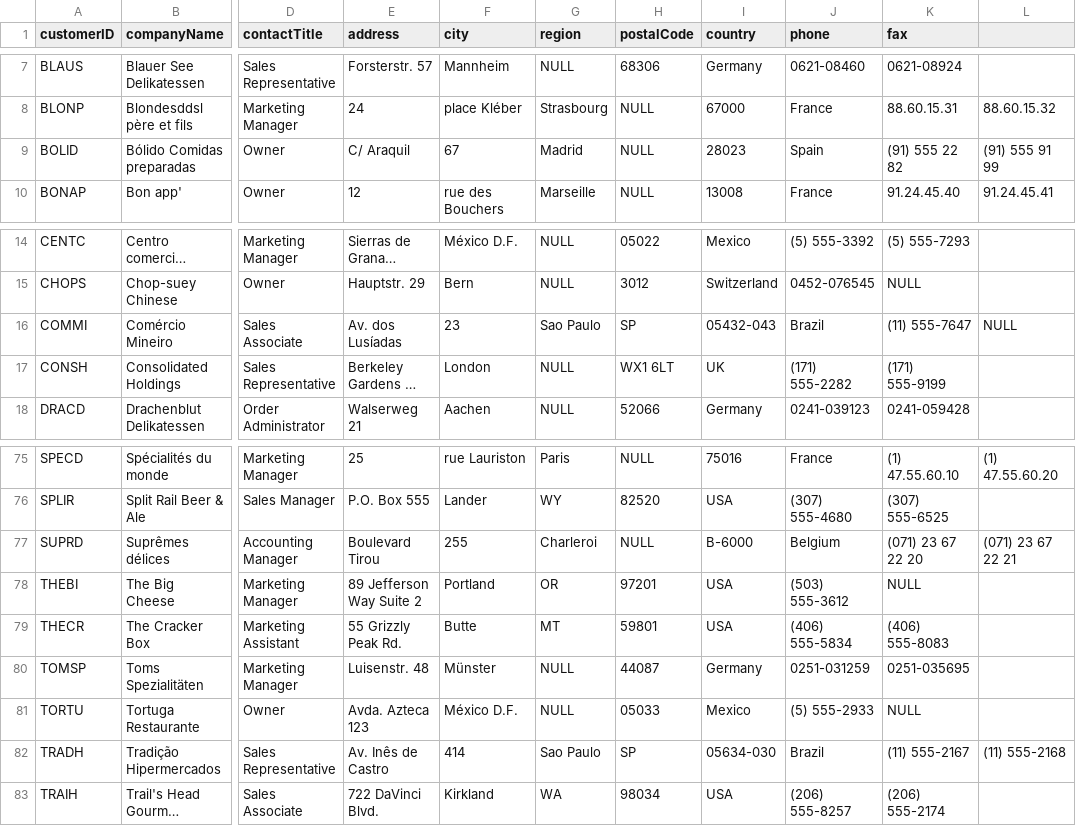
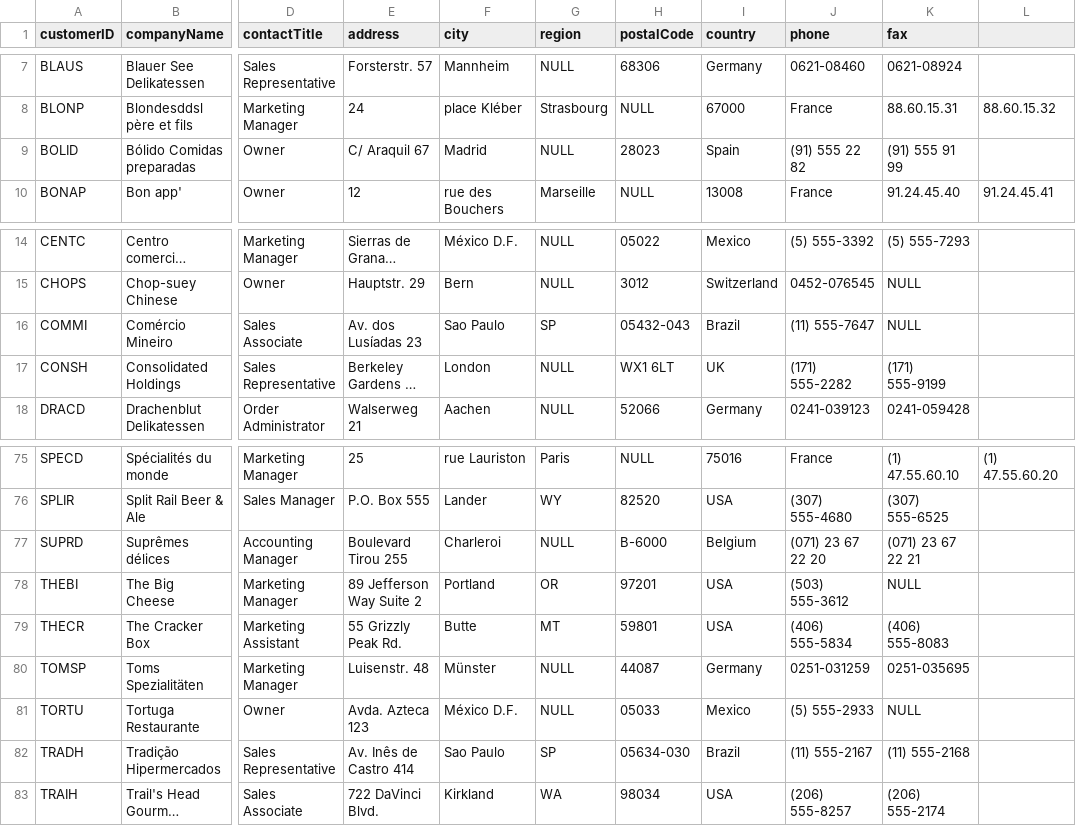
Before and after one commit to 92Matt/customerinsightdemo, a CSV file: customer.csv, drawn as a sheet; only a part is shown, gaps mark what is left out; long unchanged cells end in …; the diff covers the shown part only; the diff names each change by its address in the sheet, - before the commit and + after, or states it on an @@ line.

```diff
--- a/customer.csv
+++ b/customer.csv
-E9 (address): C/ Araquil
+E9 (address): C/ Araquil 67
-F9 (city): 67
+F9 (city): Madrid
-G9 (region): Madrid
+G9 (region): NULL
-H9 (postalCode): NULL
+H9 (postalCode): 28023
-I9 (country): 28023
+I9 (country): Spain
-J9 (phone): Spain
+J9 (phone): (91) 555 22 82
-K9 (fax): (91) 555 22 82
+K9 (fax): (91) 555 91 99
-L9: (91) 555 91 99
+L9: (empty)
-E16 (address): Av. dos Lusíadas
+E16 (address): Av. dos Lusíadas 23
-F16 (city): 23
+F16 (city): Sao Paulo
-G16 (region): Sao Paulo
+G16 (region): SP
-H16 (postalCode): SP
+H16 (postalCode): 05432-043
-I16 (country): 05432-043
+I16 (country): Brazil
-J16 (phone): Brazil
+J16 (phone): (11) 555-7647
-K16 (fax): (11) 555-7647
+K16 (fax): NULL
-L16: NULL
+L16: (empty)
-E77 (address): Boulevard Tirou
+E77 (address): Boulevard Tirou 255
-F77 (city): 255
+F77 (city): Charleroi
-G77 (region): Charleroi
+G77 (region): NULL
-H77 (postalCode): NULL
+H77 (postalCode): B-6000
-I77 (country): B-6000
+I77 (country): Belgium
-J77 (phone): Belgium
+J77 (phone): (071) 23 67 22 20
-K77 (fax): (071) 23 67 22 20
+K77 (fax): (071) 23 67 22 21
-L77: (071) 23 67 22 21
+L77: (empty)
-E82 (address): Av. Inês de Castro
+E82 (address): Av. Inês de Castro 414
-F82 (city): 414
+F82 (city): Sao Paulo
-G82 (region): Sao Paulo
+G82 (region): SP
-H82 (postalCode): SP
+H82 (postalCode): 05634-030
-I82 (country): 05634-030
+I82 (country): Brazil
-J82 (phone): Brazil
+J82 (phone): (11) 555-2167
-K82 (fax): (11) 555-2167
+K82 (fax): (11) 555-2168
-L82: (11) 555-2168
+L82: (empty)
```
Also changed, not shown: 40 edited cells elsewhere in this file.
